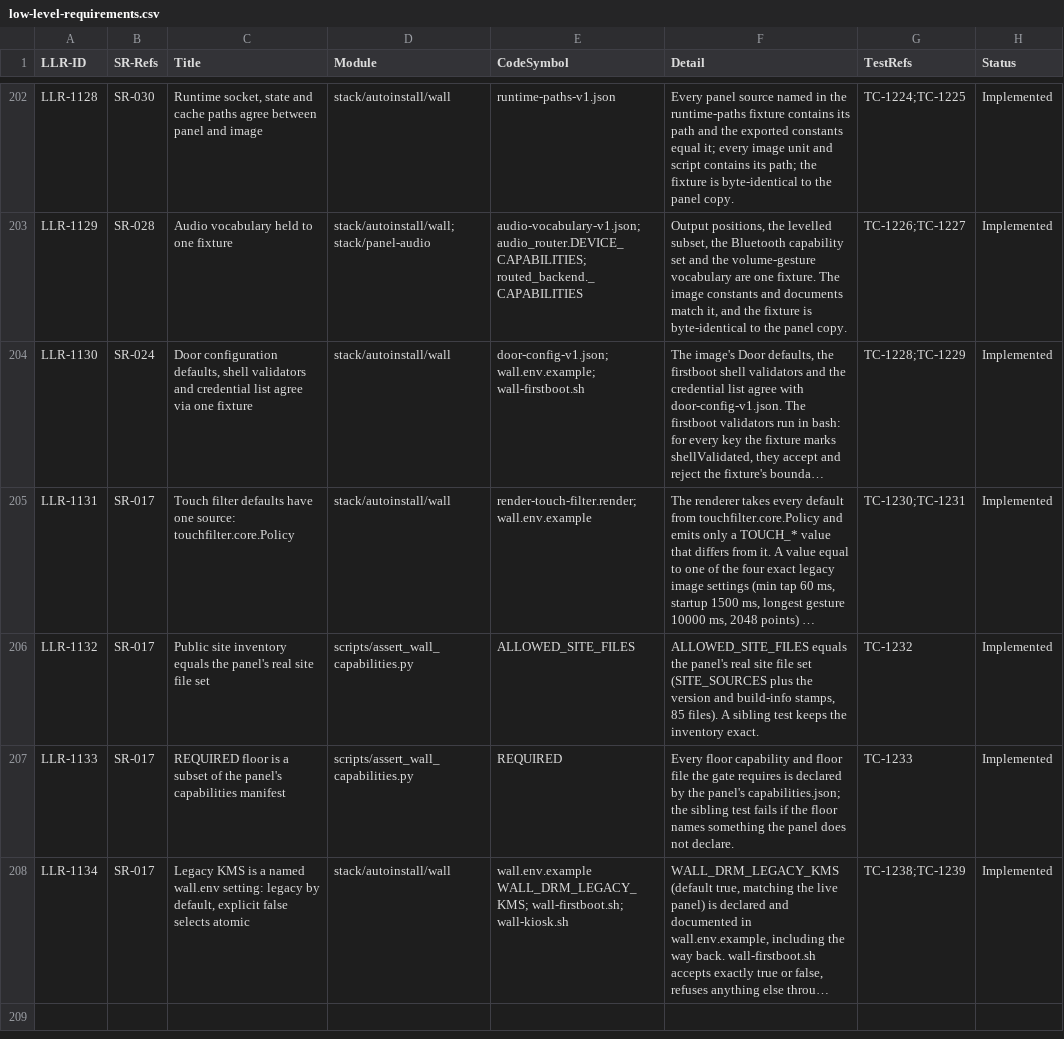
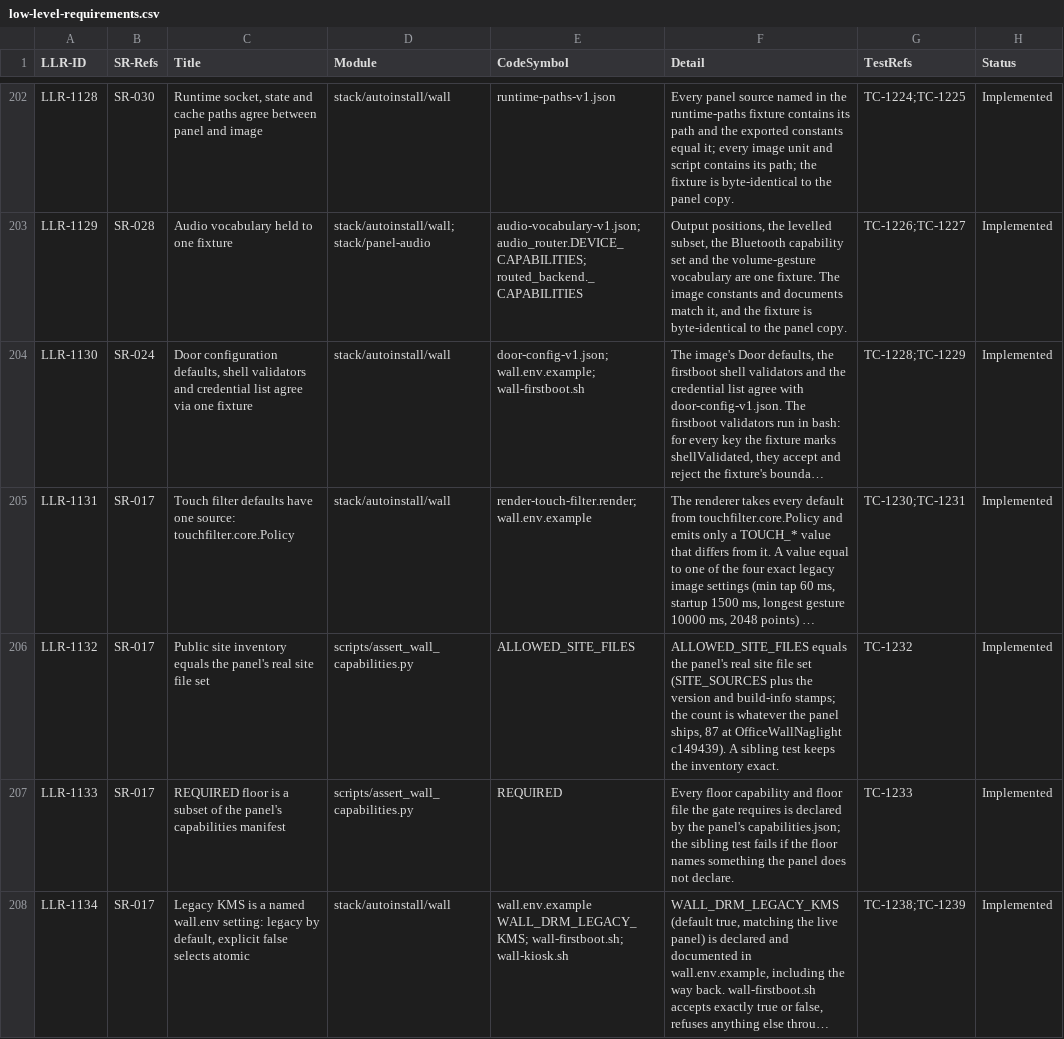
Before and after one commit to diytechy/MiniPC-Deployer, a CSV file: docs/requirements/low-level-requirements.csv, drawn as a sheet; only a part is shown, gaps mark what is left out; long unchanged cells end in …; the diff names each change by its address in the sheet, - before the commit and + after, or states it on an @@ line.

```diff
--- a/docs/requirements/low-level-requirements.csv
+++ b/docs/requirements/low-level-requirements.csv
-F206 (Detail): …and build-info stamps, 85 files). A sibling…
+F206 (Detail): …and build-info stamps; the count is whatever the panel ships, 87 at OfficeWallNaglight c149439). A sibling…
```
Also changed, not shown: 1 other file.
